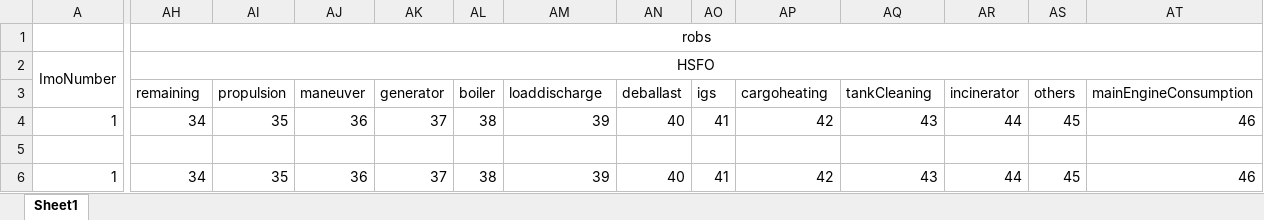
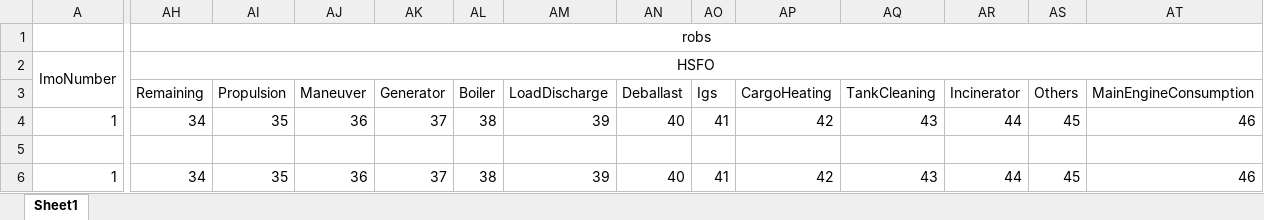
Before and after one commit to Arjun-45/JsonConvert, an Excel workbook: template/Report ingestion Template v.1.0.xlsx, sheet Sheet1, drawn as a sheet; only a part is shown, gaps mark what is left out; values as stored, in another font and other column widths than the file's, no borders; the diff covers the shown part only; the diff names each change by its address in the sheet, - before the commit and + after, or states it on an @@ line.

Commit message:
Template ROB Heading to Pascal

```diff
--- a/template/Report ingestion Template v.1.0.xlsx (sheet Sheet1)
+++ b/template/Report ingestion Template v.1.0.xlsx (sheet Sheet1)
-AH3: remaining
+AH3: Remaining
-AI3: propulsion
+AI3: Propulsion
-AJ3: maneuver
+AJ3: Maneuver
-AK3: generator
+AK3: Generator
-AL3: boiler
+AL3: Boiler
-AM3: loaddischarge
+AM3: LoadDischarge
-AN3: deballast
+AN3: Deballast
-AO3: igs
+AO3: Igs
-AP3: cargoheating
+AP3: CargoHeating
-AQ3: tankCleaning
+AQ3: TankCleaning
-AR3: incinerator
+AR3: Incinerator
-AS3: others
+AS3: Others
-AT3: mainEngineConsumption
+AT3: MainEngineConsumption
```
Also changed, not shown: 99 edited cells elsewhere in this sheet.
